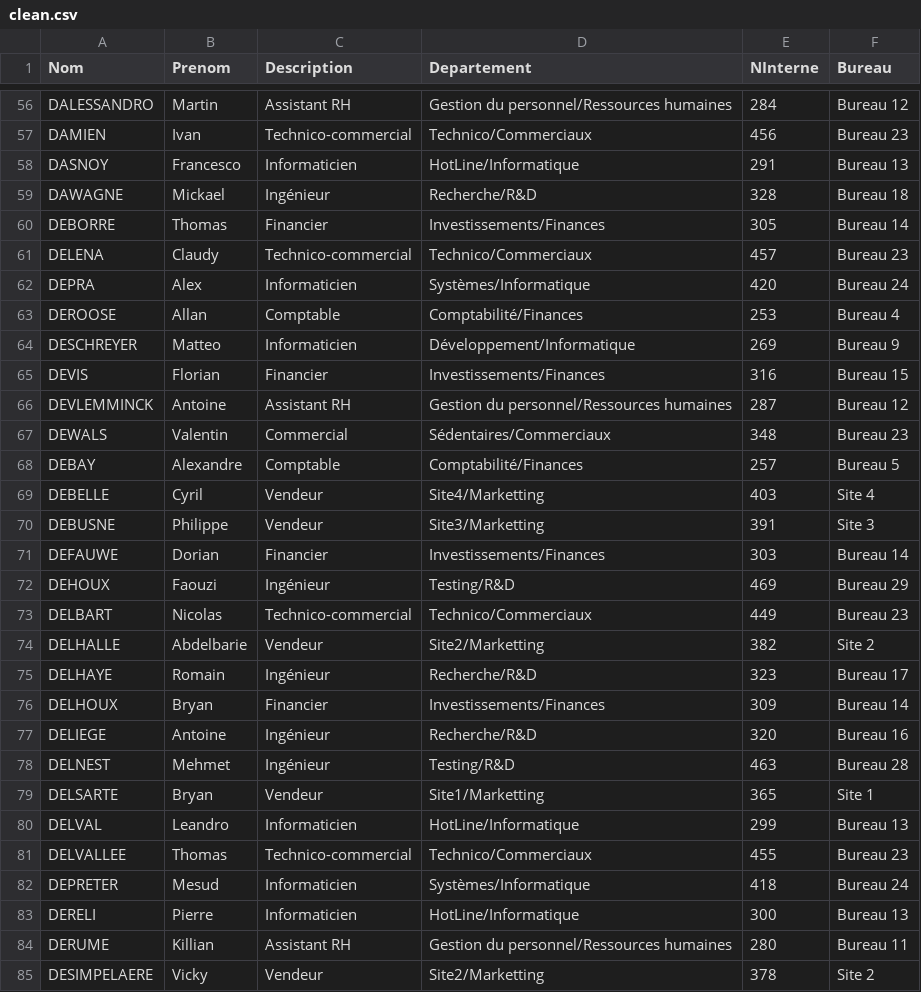
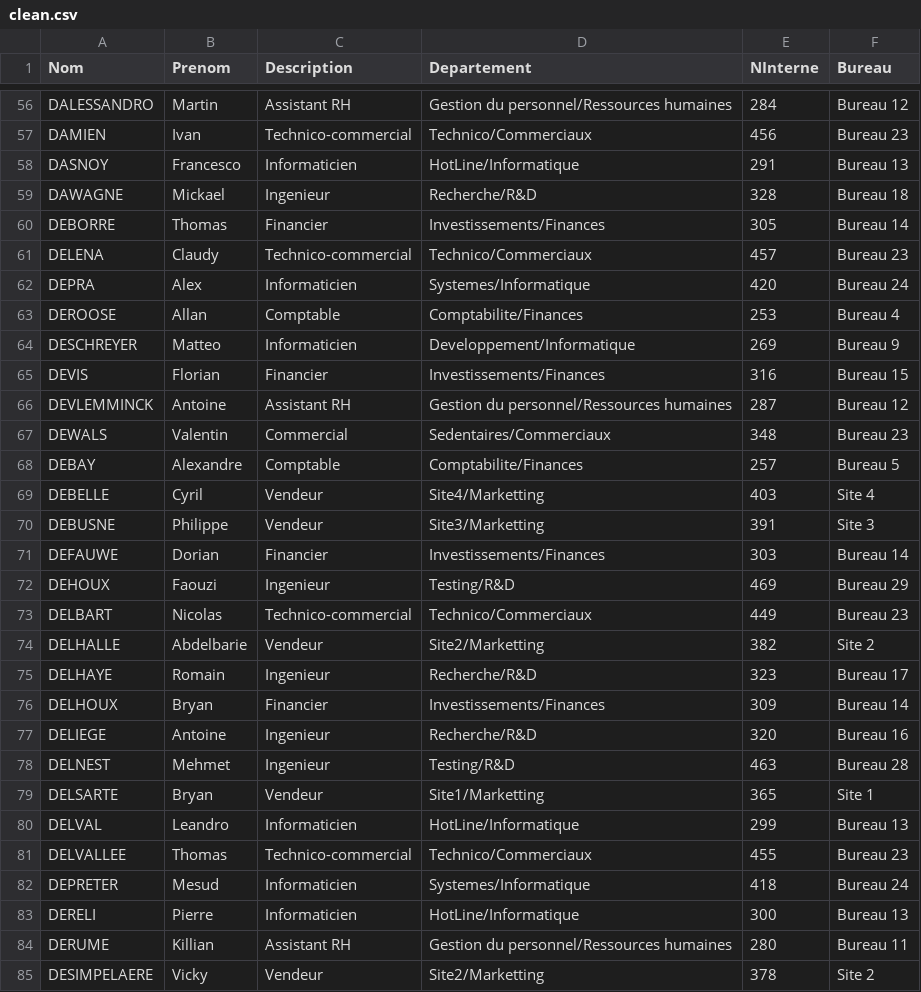
Before and after one commit to RitchieHollis/WindowsServerProjet, a CSV file: Journal de bord/24-11/Dowson/clean.csv, drawn as a sheet; only a part is shown, gaps mark what is left out; the diff covers the shown part only.

```diff
--- a/Journal de bord/24-11/Dowson/clean.csv
+++ b/Journal de bord/24-11/Dowson/clean.csv
@@ -58,12 +58,12 @@ DAMIEN,Ivan,Technico-commercial,Technico/Commerciaux,456,Bureau 23
 DASNOY,Francesco,Informaticien,HotLine/Informatique,291,Bureau 13
-DAWAGNE,Mickael,Ingénieur,Recherche/R&D,328,Bureau 18
+DAWAGNE,Mickael,Ingenieur,Recherche/R&D,328,Bureau 18
 DEBORRE,Thomas,Financier,Investissements/Finances,305,Bureau 14
 DELENA,Claudy,Technico-commercial,Technico/Commerciaux,457,Bureau 23
-DEPRA,Alex,Informaticien,Systèmes/Informatique,420,Bureau 24
-DEROOSE,Allan,Comptable,Comptabilité/Finances,253,Bureau 4
-DESCHREYER,Matteo,Informaticien,Développement/Informatique,269,Bureau 9
+DEPRA,Alex,Informaticien,Systemes/Informatique,420,Bureau 24
+DEROOSE,Allan,Comptable,Comptabilite/Finances,253,Bureau 4
+DESCHREYER,Matteo,Informaticien,Developpement/Informatique,269,Bureau 9
 DEVIS,Florian,Financier,Investissements/Finances,316,Bureau 15
 DEVLEMMINCK,Antoine,Assistant RH,Gestion du personnel/Ressources humaines,287,Bureau 12
-DEWALS,Valentin,Commercial,Sédentaires/Commerciaux,348,Bureau 23
-DEBAY,Alexandre,Comptable,Comptabilité/Finances,257,Bureau 5
+DEWALS,Valentin,Commercial,Sedentaires/Commerciaux,348,Bureau 23
+DEBAY,Alexandre,Comptable,Comptabilite/Finances,257,Bureau 5
 DEBELLE,Cyril,Vendeur,Site4/Marketting,403,Site 4
@@ -71,9 +71,9 @@ DEBUSNE,Philippe,Vendeur,Site3/Marketting,391,Site 3
 DEFAUWE,Dorian,Financier,Investissements/Finances,303,Bureau 14
-DEHOUX,Faouzi,Ingénieur,Testing/R&D,469,Bureau 29
+DEHOUX,Faouzi,Ingenieur,Testing/R&D,469,Bureau 29
 DELBART,Nicolas,Technico-commercial,Technico/Commerciaux,449,Bureau 23
 DELHALLE,Abdelbarie,Vendeur,Site2/Marketting,382,Site 2
-DELHAYE,Romain,Ingénieur,Recherche/R&D,323,Bureau 17
+DELHAYE,Romain,Ingenieur,Recherche/R&D,323,Bureau 17
 DELHOUX,Bryan,Financier,Investissements/Finances,309,Bureau 14
-DELIEGE,Antoine,Ingénieur,Recherche/R&D,320,Bureau 16
-DELNEST,Mehmet,Ingénieur,Testing/R&D,463,Bureau 28
+DELIEGE,Antoine,Ingenieur,Recherche/R&D,320,Bureau 16
+DELNEST,Mehmet,Ingenieur,Testing/R&D,463,Bureau 28
 DELSARTE,Bryan,Vendeur,Site1/Marketting,365,Site 1
@@ -81,3 +81,3 @@ DELVAL,Leandro,Informaticien,HotLine/Informatique,299,Bureau 13
 DELVALLEE,Thomas,Technico-commercial,Technico/Commerciaux,455,Bureau 23
-DEPRETER,Mesud,Informaticien,Systèmes/Informatique,418,Bureau 24
+DEPRETER,Mesud,Informaticien,Systemes/Informatique,418,Bureau 24
 DERELI,Pierre,Informaticien,HotLine/Informatique,300,Bureau 13
```
Also changed, not shown: 75 edited cells elsewhere in this file, 1 other file.
